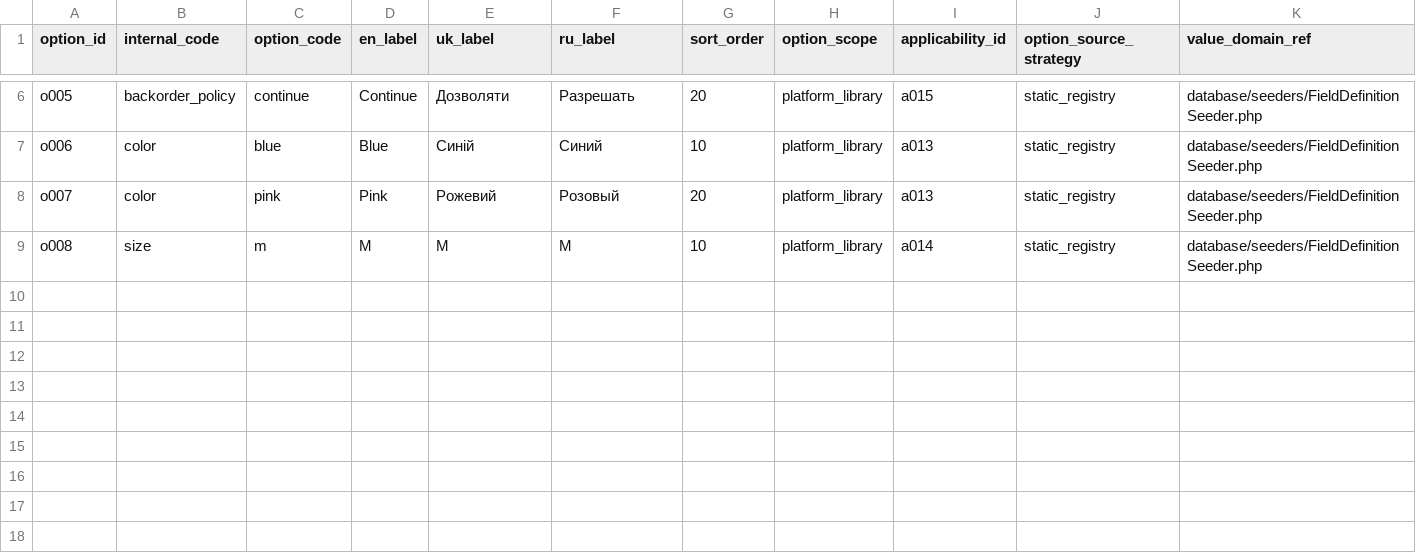
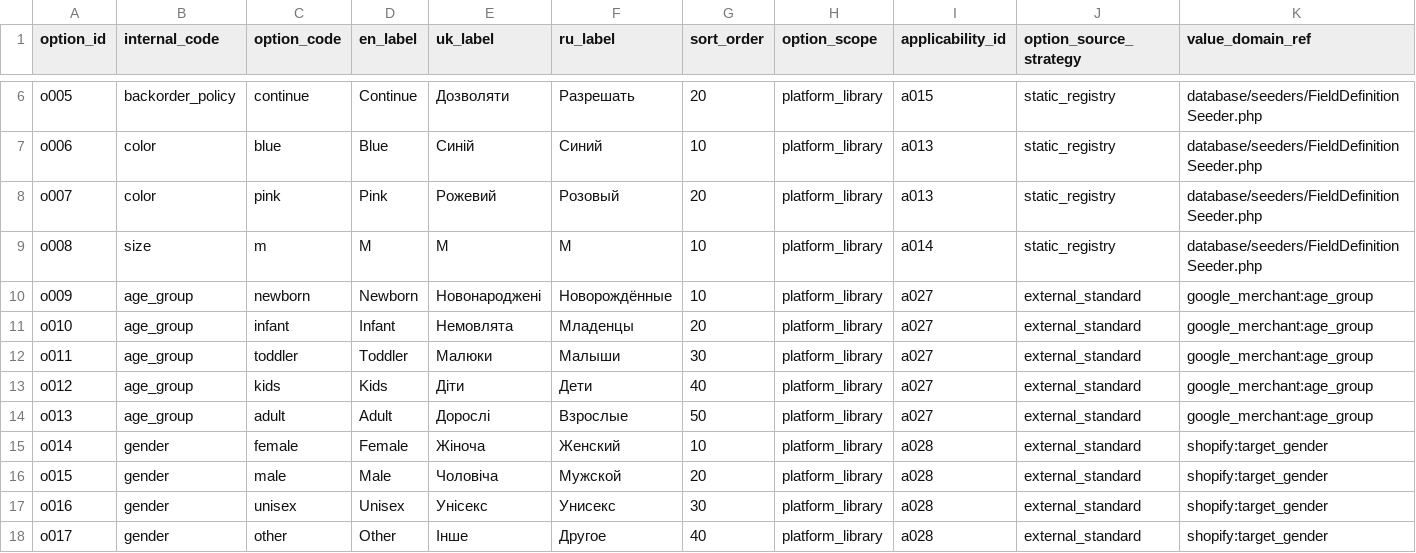
Before and after one commit to Stanislavikus/babypark-b2b, a CSV file: docs/data/canonical_product_field_options.csv, drawn as a sheet; only a part is shown, gaps mark what is left out; rows hold the shown columns only; the diff names each change by its address in the sheet, - before the commit and + after, or states it on an @@ line.

```diff
--- a/docs/data/canonical_product_field_options.csv
+++ b/docs/data/canonical_product_field_options.csv
+row 10: o009 | age_group | newborn | Newborn | Новонароджені | Новорождённые | 10 | platform_library | a027 | external_standard | google_merchant:age_group
+row 11: o010 | age_group | infant | Infant | Немовлята | Младенцы | 20 | platform_library | a027 | external_standard | google_merchant:age_group
+row 12: o011 | age_group | toddler | Toddler | Малюки | Малыши | 30 | platform_library | a027 | external_standard | google_merchant:age_group
+row 13: o012 | age_group | kids | Kids | Діти | Дети | 40 | platform_library | a027 | external_standard | google_merchant:age_group
+row 14: o013 | age_group | adult | Adult | Дорослі | Взрослые | 50 | platform_library | a027 | external_standard | google_merchant:age_group
+row 15: o014 | gender | female | Female | Жіноча | Женский | 10 | platform_library | a028 | external_standard | shopify:target_gender
+row 16: o015 | gender | male | Male | Чоловіча | Мужской | 20 | platform_library | a028 | external_standard | shopify:target_gender
+row 17: o016 | gender | unisex | Unisex | Унісекс | Унисекс | 30 | platform_library | a028 | external_standard | shopify:target_gender
+row 18: o017 | gender | other | Other | Інше | Другое | 40 | platform_library | a028 | external_standard | shopify:target_gender
```
Also changed, not shown: docs/data/canonical_product_field_applicability.csv, docs/data/canonical_product_field_mappings.csv, 4 other files.
